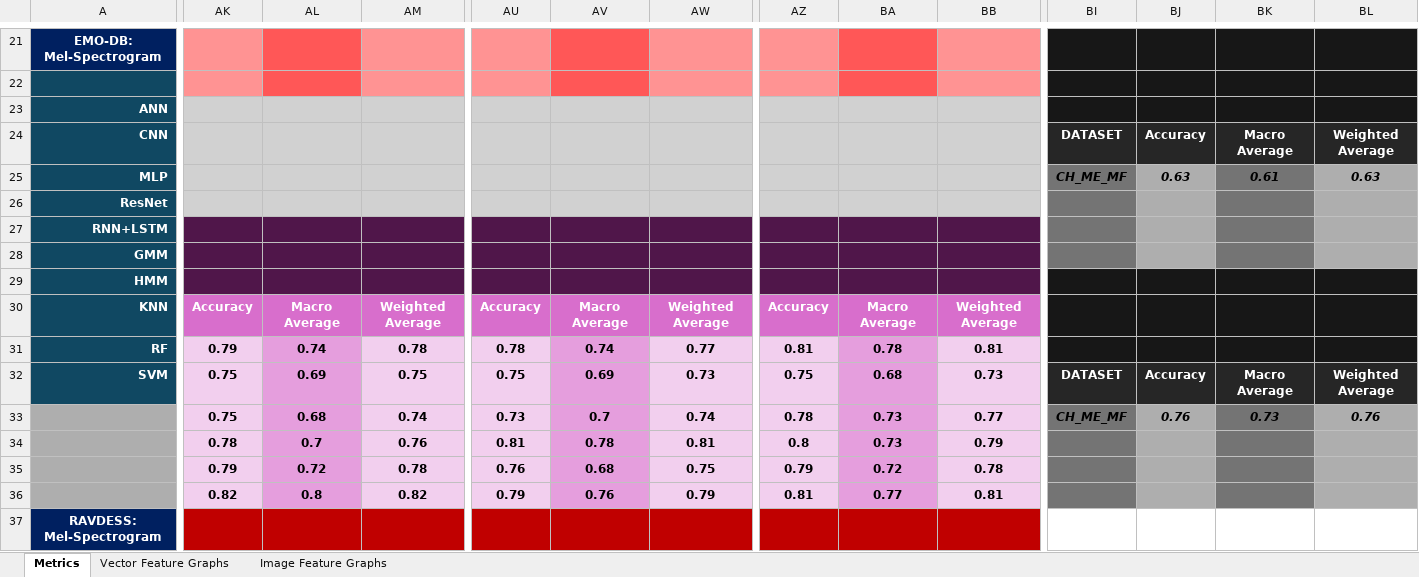
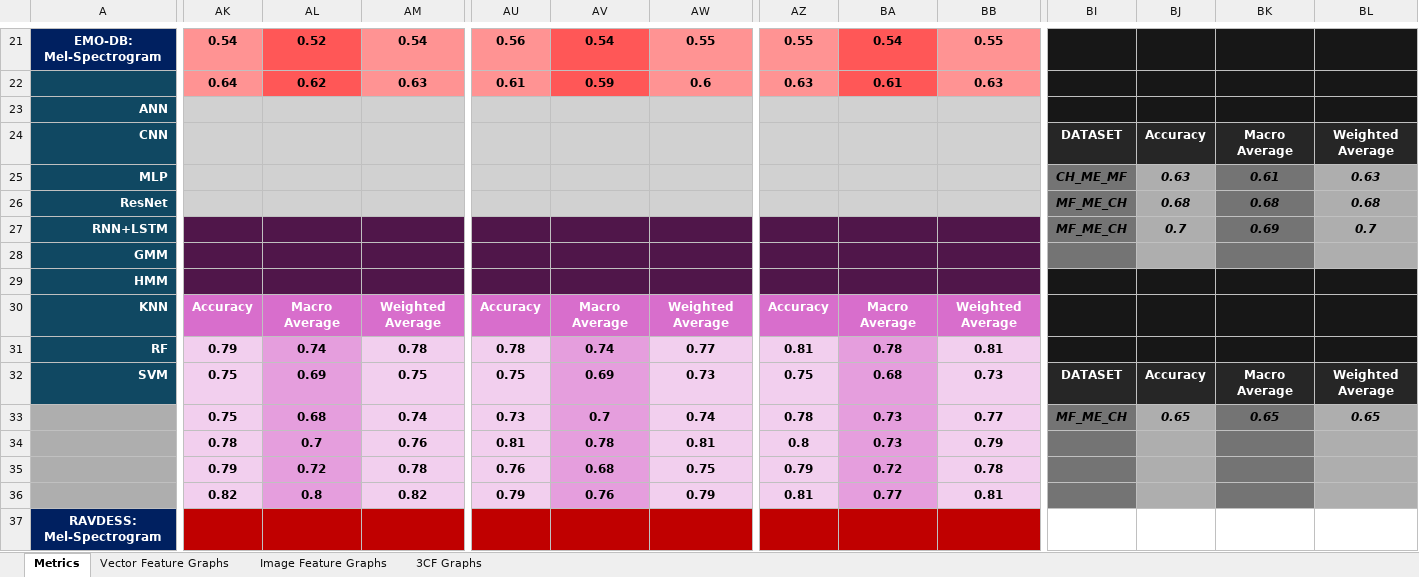
Before and after one commit to Pana52/Speech-Emotion-Recognition--using-RGB-Encoded-Audio-Features, an Excel workbook: preformance logs/Vectors/features/Performance Logs.xlsx, sheet Metrics, drawn as a sheet; only a part is shown, gaps mark what is left out; values as stored, in another font and other column widths than the file's, no borders; the diff covers the shown part only; the diff names each change by its address in the sheet, - before the commit and + after, or states it on an @@ line.

```diff
--- a/preformance logs/Vectors/features/Performance Logs.xlsx (sheet Metrics)
+++ b/preformance logs/Vectors/features/Performance Logs.xlsx (sheet Metrics)
+sheet tab: 3CF Graphs
-AK21: (empty)
+AK21: 0.54
-AL21: (empty)
+AL21: 0.52
-AM21: (empty)
+AM21: 0.54
-AU21: (empty)
+AU21: 0.56
-AV21: (empty)
+AV21: 0.54
-AW21: (empty)
+AW21: 0.55
-AZ21: (empty)
+AZ21: 0.55
-BA21: (empty)
+BA21: 0.54
-BB21: (empty)
+BB21: 0.55
-AK22: (empty)
+AK22: 0.64
-AL22: (empty)
+AL22: 0.62
-AM22: (empty)
+AM22: 0.63
-AU22: (empty)
+AU22: 0.61
-AV22: (empty)
+AV22: 0.59
-AW22: (empty)
+AW22: 0.6
-AZ22: (empty)
+AZ22: 0.63
-BA22: (empty)
+BA22: 0.61
-BB22: (empty)
+BB22: 0.63
-BI26:BI27: (empty)
+BI26:BI27: MF_ME_CH
-BJ26: (empty)
+BJ26: 0.68
-BK26: (empty)
+BK26: 0.68
-BL26: (empty)
+BL26: 0.68
-BJ27: (empty)
+BJ27: 0.7
-BK27: (empty)
+BK27: 0.69
-BL27: (empty)
+BL27: 0.7
-BI33: CH_ME_MF
+BI33: MF_ME_CH
-BJ33: 0.76
+BJ33: 0.65
-BK33: 0.73
+BK33: 0.65
-BL33: 0.76
+BL33: 0.65
```
Also changed, not shown: 95 edited cells elsewhere in this sheet, charts or pictures, 54 other files.
